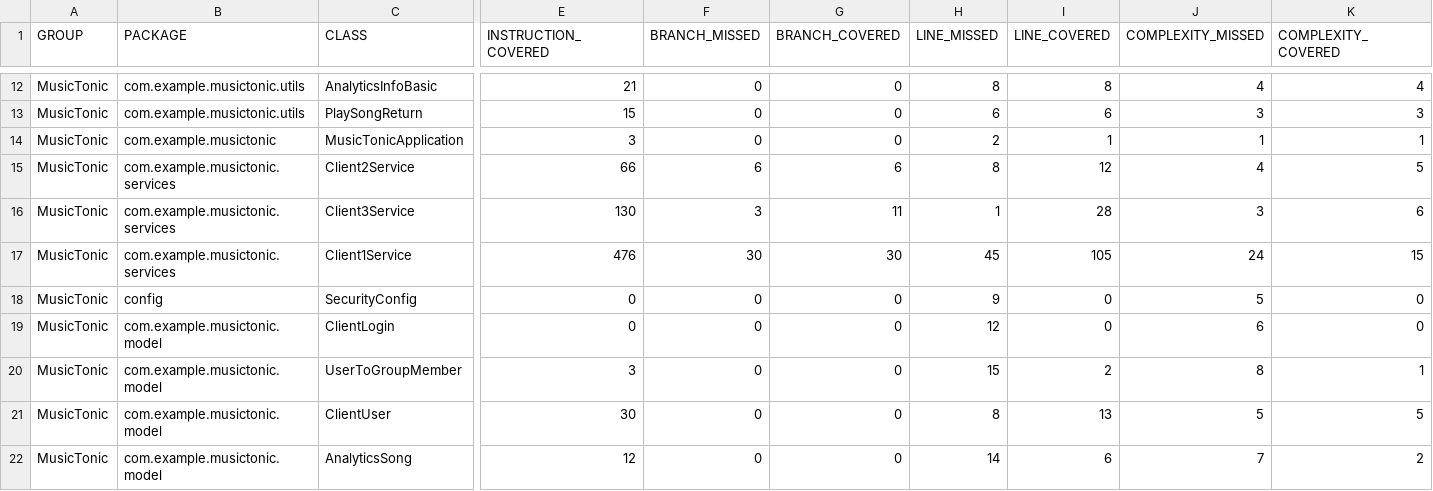
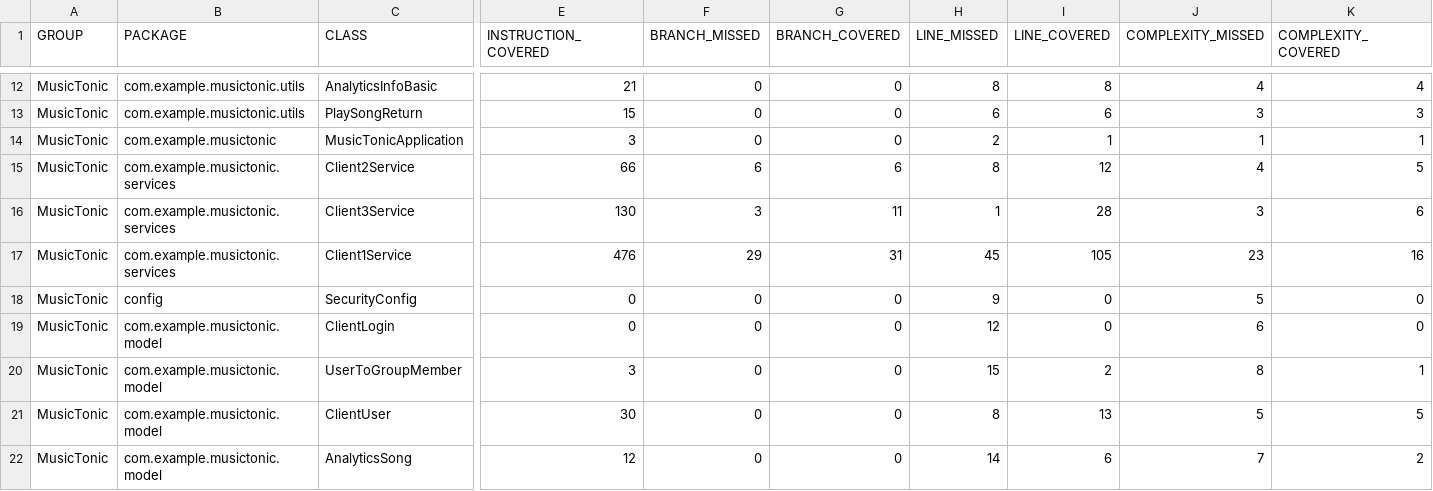
Before and after one commit to J-Rebs/friendly-couscous, a CSV file: MusicTonic/target/site/jacoco/jacoco.csv, drawn as a sheet; only a part is shown, gaps mark what is left out; the diff names each change by its address in the sheet, - before the commit and + after, or states it on an @@ line.

```diff
--- a/MusicTonic/target/site/jacoco/jacoco.csv
+++ b/MusicTonic/target/site/jacoco/jacoco.csv
-F17 (BRANCH_MISSED): 30
+F17 (BRANCH_MISSED): 29
-G17 (BRANCH_COVERED): 30
+G17 (BRANCH_COVERED): 31
-J17 (COMPLEXITY_MISSED): 24
+J17 (COMPLEXITY_MISSED): 23
-K17 (COMPLEXITY_COVERED): 15
+K17 (COMPLEXITY_COVERED): 16
```
Also changed, not shown: 18 other files.
